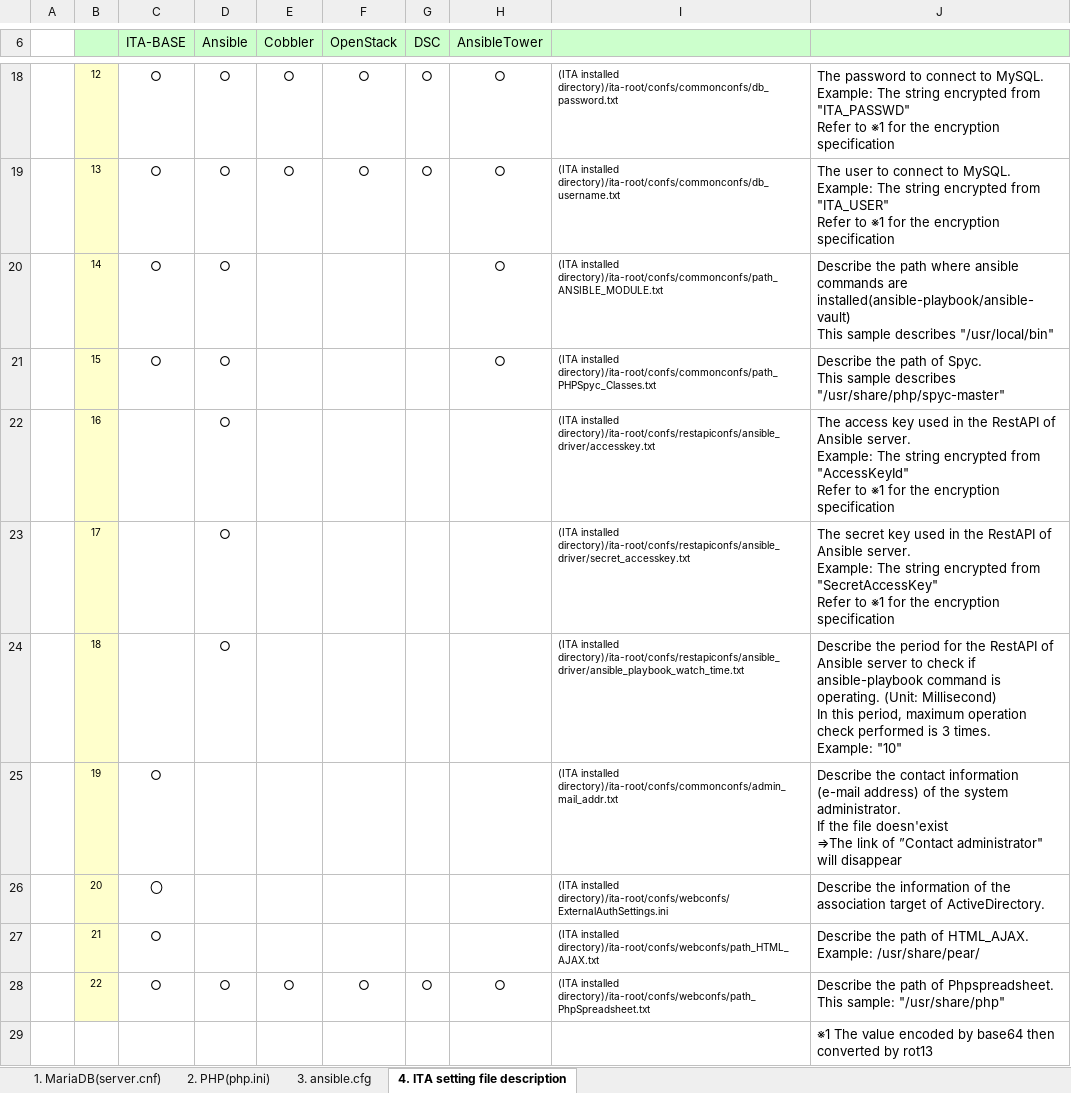
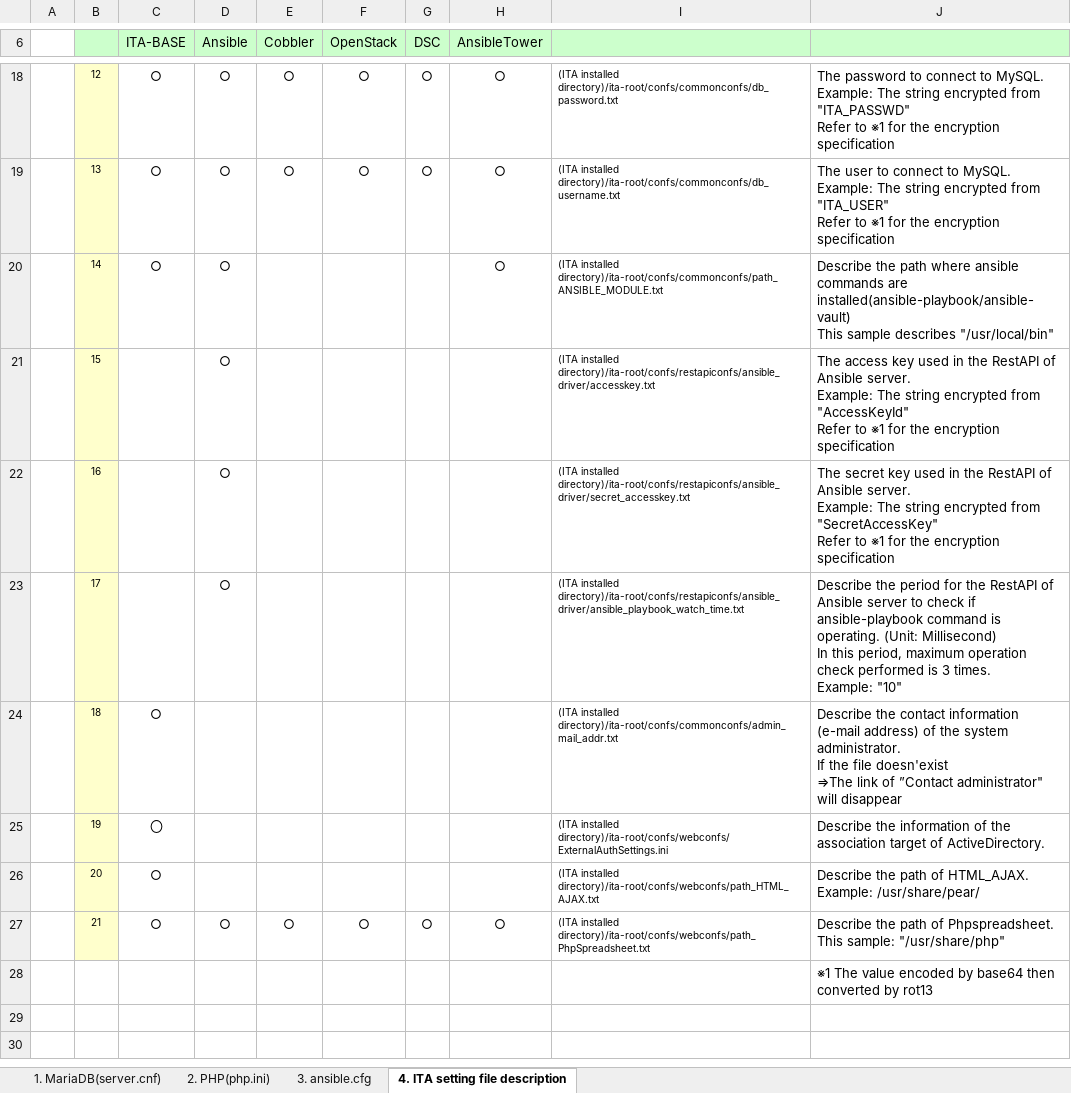
Before and after one commit to exastro-suite/it-automation-docs, an Excel workbook: asset/Documents/Exastro-ITA_[Reference]Configuration_settings_during_installation.xlsx, sheet 4. ITA setting file description, drawn as a sheet; only a part is shown, gaps mark what is left out; values as stored, in another font and other column widths than the file's, no borders; removed rows and columns are numbered as before the commit, all else as after; ↵ is a line break in a cell; the diff names each change by its address in the sheet, - before the commit and + after, or states it on an @@ line.

Commit message:
2020/06/16 04:06:34

```diff
--- a/asset/Documents/Exastro-ITA_[Reference]Configuration_settings_during_installation.xlsx (sheet 4. ITA setting file description)
+++ b/asset/Documents/Exastro-ITA_[Reference]Configuration_settings_during_installation.xlsx (sheet 4. ITA setting file description)
-C21 (ITA-BASE): ○
+C21 (ITA-BASE): (empty)
-H21 (AnsibleTower): ○
+H21 (AnsibleTower): (empty)
-I21: (ITA installed directory)/ita-root/confs/commonconfs/path_PHPSpyc_Classes.txt
+I21: (ITA installed directory)/ita-root/confs/restapiconfs/ansible_driver/accesskey.txt
-J21: Describe the path of Spyc. ↵ This sample describes "/usr/share/php/spyc-master"
+J21: The access key used in the RestAPI of Ansible server. ↵ Example: The string encrypted from "AccessKeyId" ↵ Refer to ※1 for the encryption specification
-I22: (ITA installed directory)/ita-root/confs/restapiconfs/ansible_driver/accesskey.txt
+I22: (ITA installed directory)/ita-root/confs/restapiconfs/ansible_driver/secret_accesskey.txt
-J22: The access key used in the RestAPI of Ansible server. ↵ Example: The string encrypted from "AccessKeyId" ↵ Refer to…
+J22: The secret key used in the RestAPI of Ansible server. ↵ Example: The string encrypted from "SecretAccessKey" ↵ Refer to…
-I23: (ITA installed directory)/ita-root/confs/restapiconfs/ansible_driver/secret_accesskey.txt
+I23: (ITA installed directory)/ita-root/confs/restapiconfs/ansible_driver/ansible_playbook_watch_time.txt
-J23: The secret key used in the RestAPI of Ansible server. ↵ Example: The string encrypted from "SecretAccessKey" ↵ Refer to ※1 for the encryption specification
+J23: Describe the period for the RestAPI of Ansible server to check if ansible-playbook command is operating. (Unit: Millisecond) ↵ In this period, maximum operation check performed is 3 times. ↵ Example: "10"
-C24 (ITA-BASE): (empty)
+C24 (ITA-BASE): ○
-D24 (Ansible): ○
+D24 (Ansible): (empty)
-I24: (ITA installed directory)/ita-root/confs/restapiconfs/ansible_driver/ansible_playbook_watch_time.txt
+I24: (ITA installed directory)/ita-root/confs/commonconfs/admin_mail_addr.txt
-J24: Describe the period for the RestAPI of Ansible server to check if ansible-playbook command is operating. (Unit: Millisecond) ↵ In this period, maximum operation check performed is 3 times. ↵ Example: "10"
+J24: Describe the contact information (e-mail address) of the system administrator. ↵ If the file doesn'exist ↵ ⇒The link of ”Contact administrator" will disappear
-C25 (ITA-BASE): ○
+C25 (ITA-BASE): 〇
-I25: (ITA installed directory)/ita-root/confs/commonconfs/admin_mail_addr.txt
+I25: (ITA installed directory)/ita-root/confs/webconfs/ExternalAuthSettings.ini
-J25: Describe the contact information (e-mail address) of the system administrator. ↵ If the file doesn'exist ↵ ⇒The link of ”Contact administrator" will disappear
+J25: Describe the information of the association target of ActiveDirectory.
-C26 (ITA-BASE): 〇
+C26 (ITA-BASE): ○
-I26: (ITA installed directory)/ita-root/confs/webconfs/ExternalAuthSettings.ini
+I26: (ITA installed directory)/ita-root/confs/webconfs/path_HTML_AJAX.txt
-J26: Describe the information of the association target of ActiveDirectory.
+J26: Describe the path of HTML_AJAX. ↵ Example: /usr/share/pear/
-row 27:  | 21 | ○ |  |  |  |  |  | (ITA installed directory)/ita-root/confs/webconfs/path_HTML_AJAX.txt | Describe the path of HTML_AJAX. ↵ Example: /usr/share/pear/
-B27: 22
+B27: 21
```
Also changed, not shown: sheet 2. PHP(php.ini).
